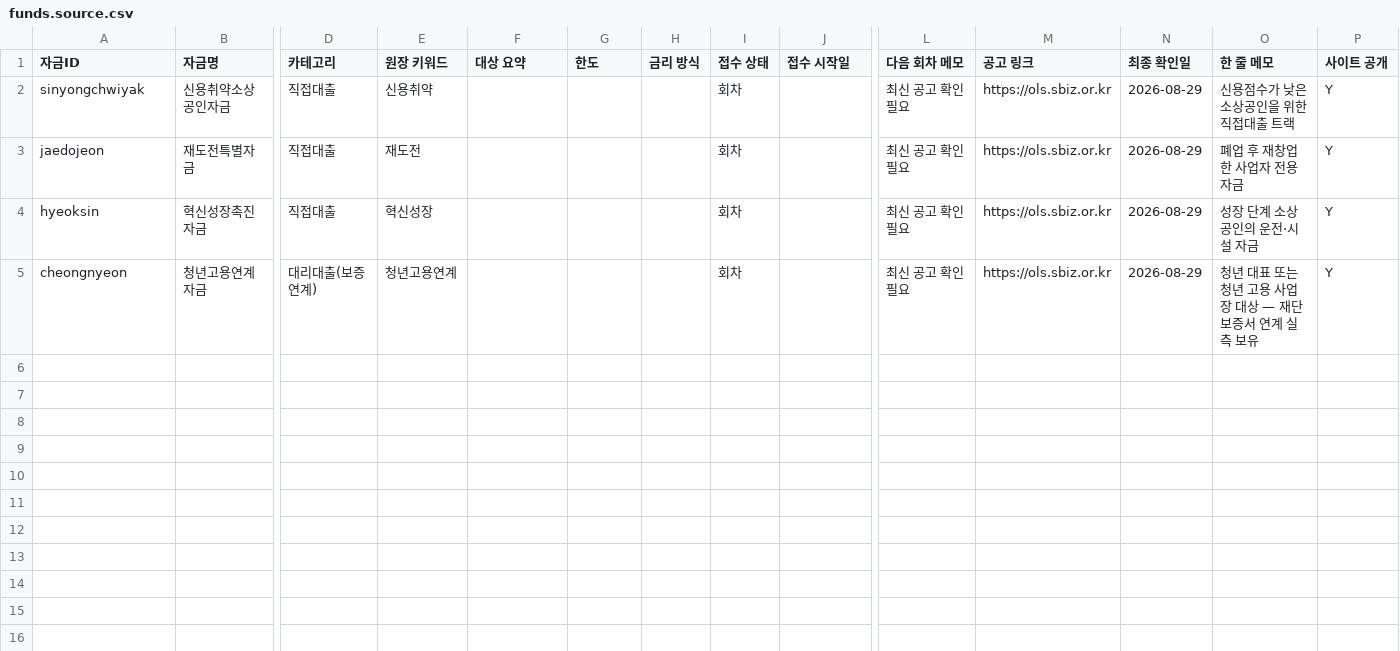
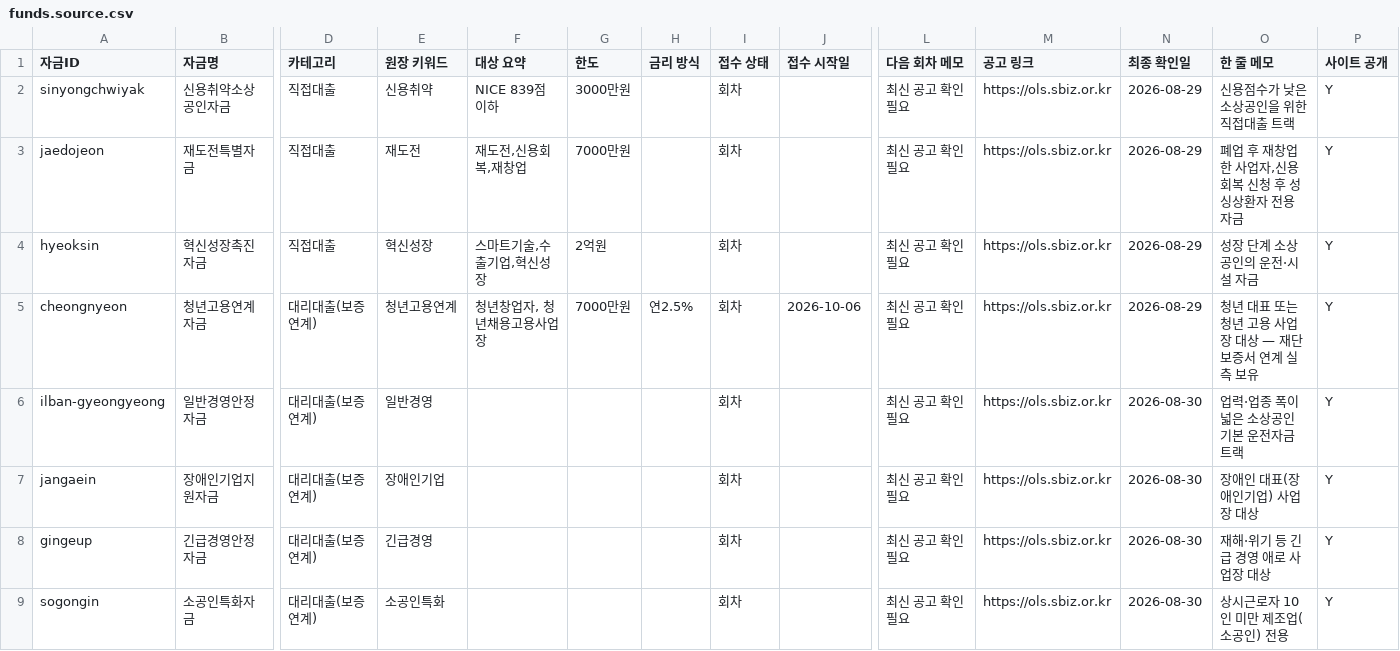
Before and after one commit to bkcow90-hue/bmaker-site, a CSV file: data/funds.source.csv, drawn as a sheet; only a part is shown, gaps mark what is left out; rows hold the shown columns only; the diff covers the shown part only; the diff names each change by its address in the sheet, - before the commit and + after, or states it on an @@ line.

```diff
--- a/data/funds.source.csv
+++ b/data/funds.source.csv
-F2 (대상 요약): (empty)
+F2 (대상 요약): NICE 839점 이하
-G2 (한도): (empty)
+G2 (한도): 3000만원
-F3 (대상 요약): (empty)
+F3 (대상 요약): 재도전,신용회복,재창업
-G3 (한도): (empty)
+G3 (한도): 7000만원
-O3 (한 줄 메모): 폐업 후 재창업한 사업자 전용 자금
+O3 (한 줄 메모): 폐업 후 재창업한 사업자,신용회복 신청 후 성싱상환자 전용 자금
-F4 (대상 요약): (empty)
+F4 (대상 요약): 스마트기술,수출기업,혁신성장
-G4 (한도): (empty)
+G4 (한도): 2억원
-F5 (대상 요약): (empty)
+F5 (대상 요약): 청년창업자, 청년채용고용사업장
-G5 (한도): (empty)
+G5 (한도): 7000만원
-H5 (금리 방식): (empty)
+H5 (금리 방식): 연2.5%
-J5 (접수 시작일): (empty)
+J5 (접수 시작일): 2026-10-06
+row 6: ilban-gyeongyeong | 일반경영안정자금 | 대리대출(보증 연계) | 일반경영 |  |  |  | 회차 |  | 최신 공고 확인 필요 | https://ols.sbiz.or.kr | 2026-08-30 | 업력·업종 폭이 넓은 소상공인 기본 운전자금 트랙 | Y
+row 7: jangaein | 장애인기업지원자금 | 대리대출(보증 연계) | 장애인기업 |  |  |  | 회차 |  | 최신 공고 확인 필요 | https://ols.sbiz.or.kr | 2026-08-30 | 장애인 대표(장애인기업) 사업장 대상 | Y
+row 8: gingeup | 긴급경영안정자금 | 대리대출(보증 연계) | 긴급경영 |  |  |  | 회차 |  | 최신 공고 확인 필요 | https://ols.sbiz.or.kr | 2026-08-30 | 재해·위기 등 긴급 경영 애로 사업장 대상 | Y
+row 9: sogongin | 소공인특화자금 | 대리대출(보증 연계) | 소공인특화 |  |  |  | 회차 |  | 최신 공고 확인 필요 | https://ols.sbiz.or.kr | 2026-08-30 | 상시근로자 10인 미만 제조업(소공인) 전용 | Y
```
Also changed, not shown: 7 added rows elsewhere in this file, 18 other files.
